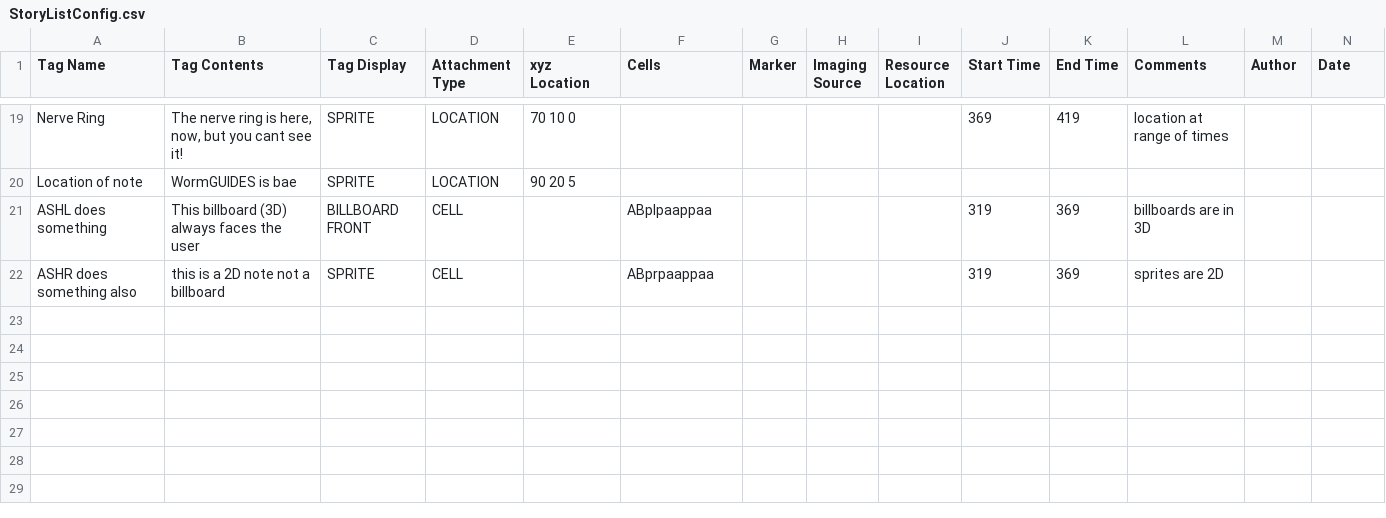
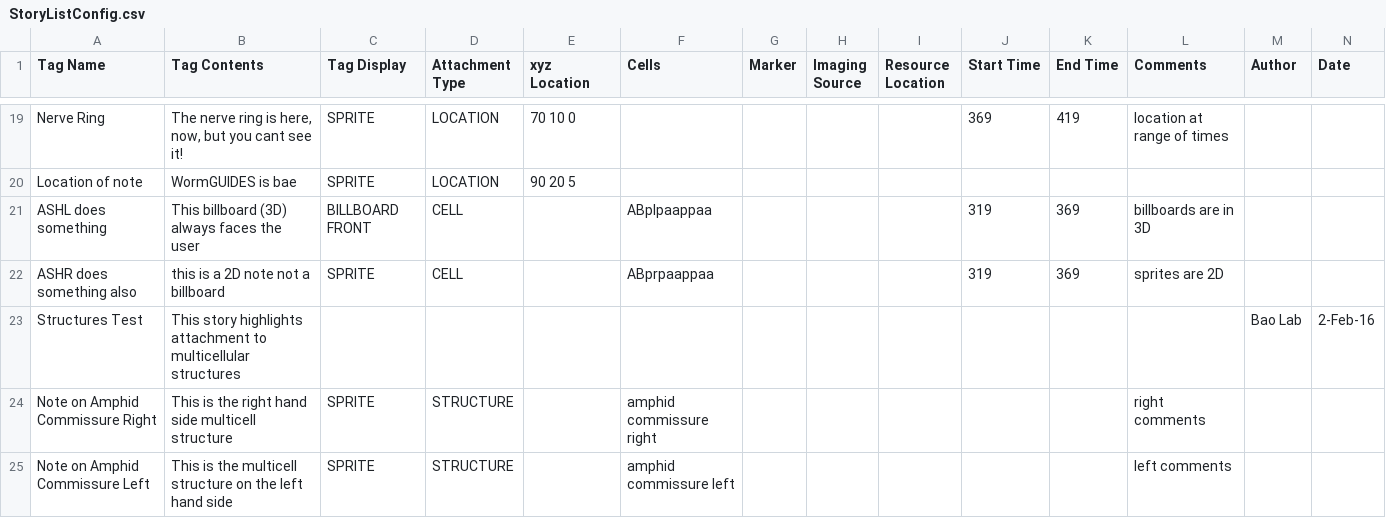
Before and after one commit to tangydoris/WormGUIDES, a CSV file: src/wormguides/model/story_file/StoryListConfig.csv, drawn as a sheet; only a part is shown, gaps mark what is left out; the diff names each change by its address in the sheet, - before the commit and + after, or states it on an @@ line.

```diff
--- a/src/wormguides/model/story_file/StoryListConfig.csv
+++ b/src/wormguides/model/story_file/StoryListConfig.csv
+row 23: Structures Test | This story highlights attachment to multicellular structures |  |  |  |  |  |  |  |  |  |  | Bao Lab | 2-Feb-16
+row 24: Note on Amphid Commissure Right | This is the right hand side multicell structure | SPRITE | STRUCTURE |  | amphid commissure right |  |  |  |  |  | right comments
+row 25: Note on Amphid Commissure Left | This is the multicell structure on the left hand side | SPRITE | STRUCTURE |  | amphid commissure left |  |  |  |  |  | left comments
```
Also changed, not shown: 9 other files.
